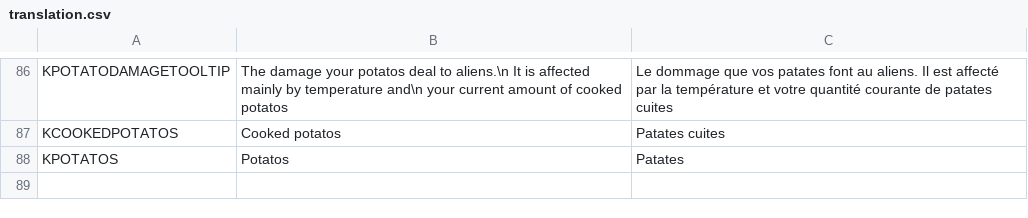
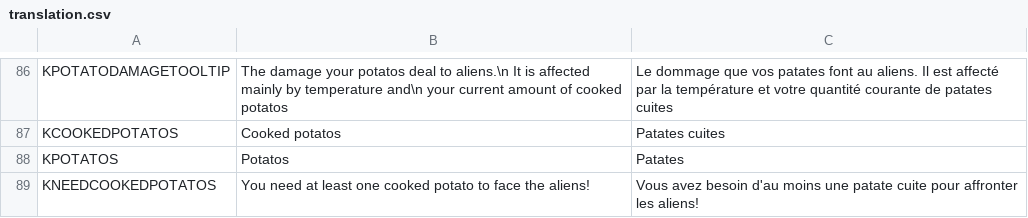
Before and after one commit to liperium/Agronauts, a CSV file: Localization/translation.csv, drawn as a sheet; only a part is shown, gaps mark what is left out; the diff names each change by its address in the sheet, - before the commit and + after, or states it on an @@ line.

```diff
--- a/Localization/translation.csv
+++ b/Localization/translation.csv
+row 89: KNEEDCOOKEDPOTATOS | You need at least one cooked potato to face the aliens! | Vous avez besoin d'au moins une patate cuite pour affronter les aliens!
```
Also changed, not shown: 9 other files.
